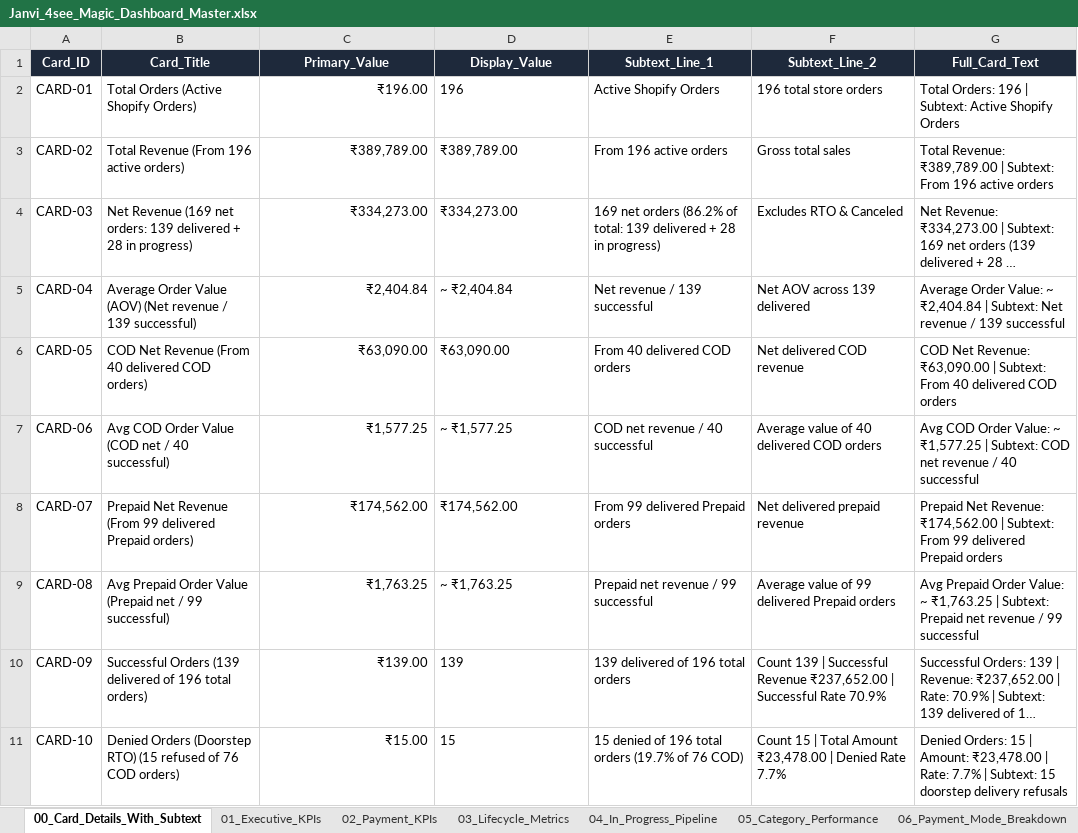
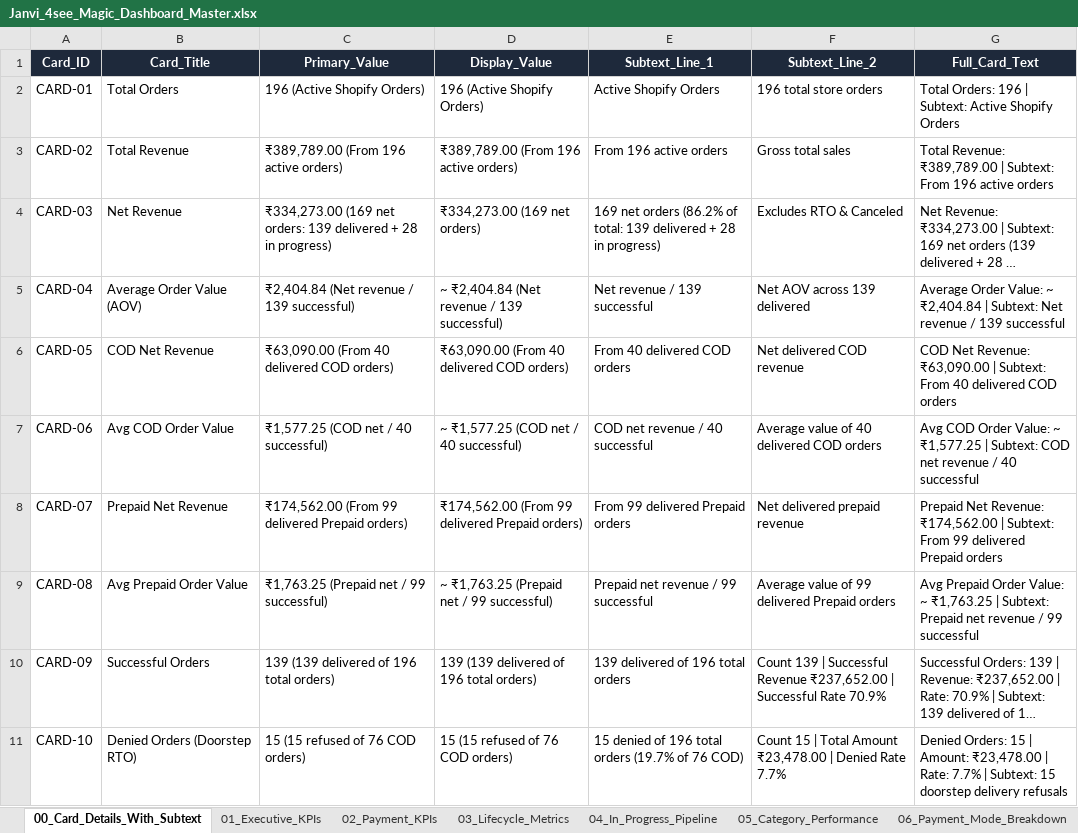
Before and after one commit to nrm-web/JANVI-AIKA-Website-Orders, an Excel workbook: Janvi_4see_Magic_Dashboard_Master.xlsx, sheet 00_Card_Details_With_Subtext, drawn as a sheet; only a part is shown; long unchanged cells end in …; values as stored, in another font and other column widths than the file's, no borders; the diff covers the shown part only; the diff names each change by its address in the sheet, - before the commit and + after, or states it on an @@ line.

Commit message:
Formatted card primary values as Value + Subtext string so 4see renders subtexts directly on cards

```diff
--- a/Janvi_4see_Magic_Dashboard_Master.xlsx (sheet 00_Card_Details_With_Subtext)
+++ b/Janvi_4see_Magic_Dashboard_Master.xlsx (sheet 00_Card_Details_With_Subtext)
-B2 (Card_Title): Total Orders (Active Shopify Orders)
+B2 (Card_Title): Total Orders
-C2 (Primary_Value): ₹196.00
+C2 (Primary_Value): 196 (Active Shopify Orders)
-C2:C11 alignment: right
+C2:C11 alignment: left
-D2 (Display_Value): 196
+D2 (Display_Value): 196 (Active Shopify Orders)
-B3 (Card_Title): Total Revenue (From 196 active orders)
+B3 (Card_Title): Total Revenue
-C3 (Primary_Value): ₹389,789.00
+C3 (Primary_Value): ₹389,789.00 (From 196 active orders)
-D3 (Display_Value): ₹389,789.00
+D3 (Display_Value): ₹389,789.00 (From 196 active orders)
-B4 (Card_Title): Net Revenue (169 net orders: 139 delivered + 28 in progress)
+B4 (Card_Title): Net Revenue
-C4 (Primary_Value): ₹334,273.00
+C4 (Primary_Value): ₹334,273.00 (169 net orders: 139 delivered + 28 in progress)
-D4 (Display_Value): ₹334,273.00
+D4 (Display_Value): ₹334,273.00 (169 net orders)
-B5 (Card_Title): Average Order Value (AOV) (Net revenue / 139 successful)
+B5 (Card_Title): Average Order Value (AOV)
-C5 (Primary_Value): ₹2,404.84
+C5 (Primary_Value): ₹2,404.84 (Net revenue / 139 successful)
-D5 (Display_Value): ~ ₹2,404.84
+D5 (Display_Value): ~ ₹2,404.84 (Net revenue / 139 successful)
-B6 (Card_Title): COD Net Revenue (From 40 delivered COD orders)
+B6 (Card_Title): COD Net Revenue
-C6 (Primary_Value): ₹63,090.00
+C6 (Primary_Value): ₹63,090.00 (From 40 delivered COD orders)
-D6 (Display_Value): ₹63,090.00
+D6 (Display_Value): ₹63,090.00 (From 40 delivered COD orders)
-B7 (Card_Title): Avg COD Order Value (COD net / 40 successful)
+B7 (Card_Title): Avg COD Order Value
-C7 (Primary_Value): ₹1,577.25
+C7 (Primary_Value): ₹1,577.25 (COD net / 40 successful)
-D7 (Display_Value): ~ ₹1,577.25
+D7 (Display_Value): ~ ₹1,577.25 (COD net / 40 successful)
-B8 (Card_Title): Prepaid Net Revenue (From 99 delivered Prepaid orders)
+B8 (Card_Title): Prepaid Net Revenue
-C8 (Primary_Value): ₹174,562.00
+C8 (Primary_Value): ₹174,562.00 (From 99 delivered Prepaid orders)
-D8 (Display_Value): ₹174,562.00
+D8 (Display_Value): ₹174,562.00 (From 99 delivered Prepaid orders)
-B9 (Card_Title): Avg Prepaid Order Value (Prepaid net / 99 successful)
+B9 (Card_Title): Avg Prepaid Order Value
-C9 (Primary_Value): ₹1,763.25
+C9 (Primary_Value): ₹1,763.25 (Prepaid net / 99 successful)
-D9 (Display_Value): ~ ₹1,763.25
+D9 (Display_Value): ~ ₹1,763.25 (Prepaid net / 99 successful)
-B10 (Card_Title): Successful Orders (139 delivered of 196 total orders)
+B10 (Card_Title): Successful Orders
-C10 (Primary_Value): ₹139.00
+C10 (Primary_Value): 139 (139 delivered of 196 total orders)
-D10 (Display_Value): 139
+D10 (Display_Value): 139 (139 delivered of 196 total orders)
-B11 (Card_Title): Denied Orders (Doorstep RTO) (15 refused of 76 COD orders)
+B11 (Card_Title): Denied Orders (Doorstep RTO)
-C11 (Primary_Value): ₹15.00
+C11 (Primary_Value): 15 (15 refused of 76 COD orders)
-D11 (Display_Value): 15
+D11 (Display_Value): 15 (15 refused of 76 COD orders)
```
Also changed, not shown: 36 edited cells and cell formats elsewhere in this sheet, sheet 02_Payment_KPIs, sheet 01_Executive_KPIs, sheet 04_In_Progress_Pipeline, sheet 03_Lifecycle_Metrics, 1 other file.
